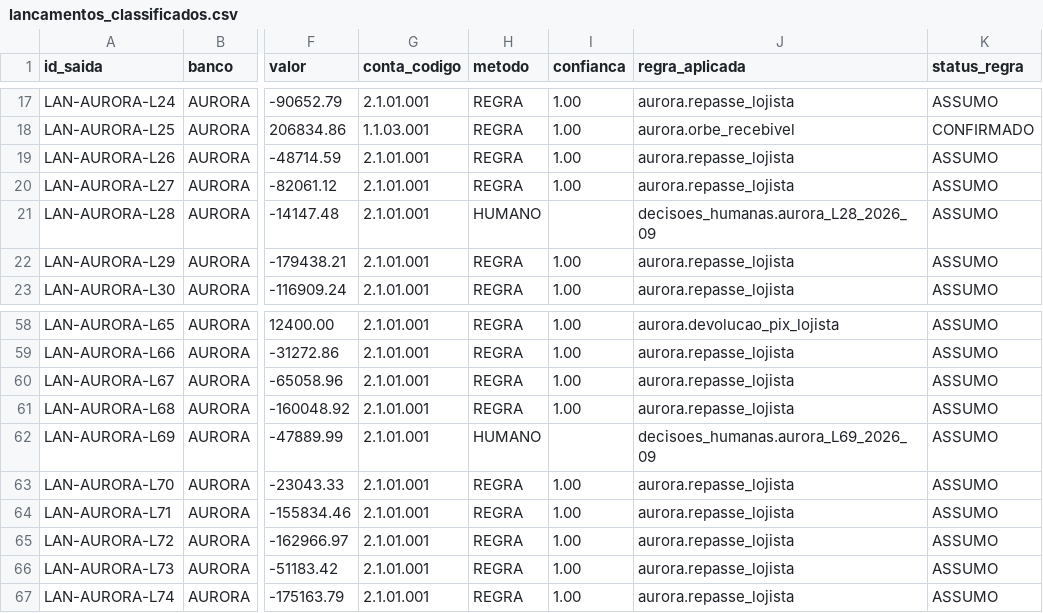
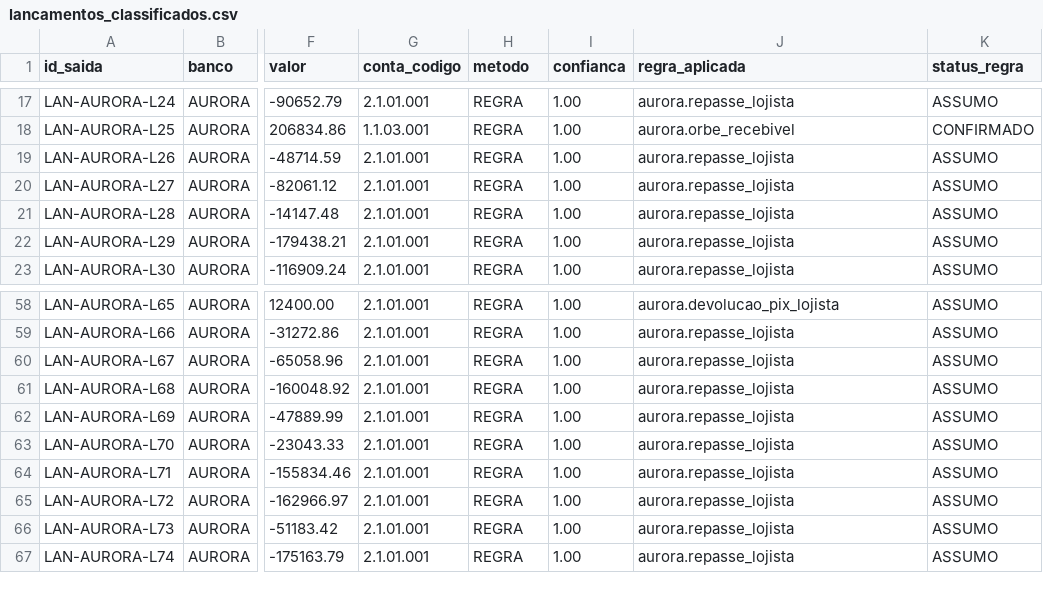
Before and after one commit to LandLandeiro/lucca-fechamento-mensal, a CSV file: saida/lancamentos_classificados.csv, drawn as a sheet; only a part is shown, gaps mark what is left out; the diff covers the shown part only; the diff names each change by its address in the sheet, - before the commit and + after, or states it on an @@ line.

```diff
--- a/saida/lancamentos_classificados.csv
+++ b/saida/lancamentos_classificados.csv
-H21 (metodo): HUMANO
+H21 (metodo): REGRA
-I21 (confianca): (empty)
+I21 (confianca): 1.00
-J21 (regra_aplicada): decisoes_humanas.aurora_L28_2026_09
+J21 (regra_aplicada): aurora.repasse_lojista
-H62 (metodo): HUMANO
+H62 (metodo): REGRA
-I62 (confianca): (empty)
+I62 (confianca): 1.00
-J62 (regra_aplicada): decisoes_humanas.aurora_L69_2026_09
+J62 (regra_aplicada): aurora.repasse_lojista
```
Also changed, not shown: 30 edited cells elsewhere in this file, 14 other files.
